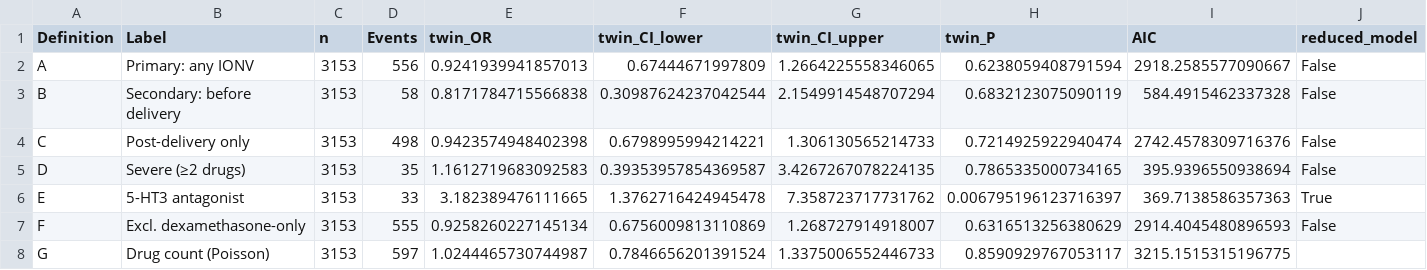
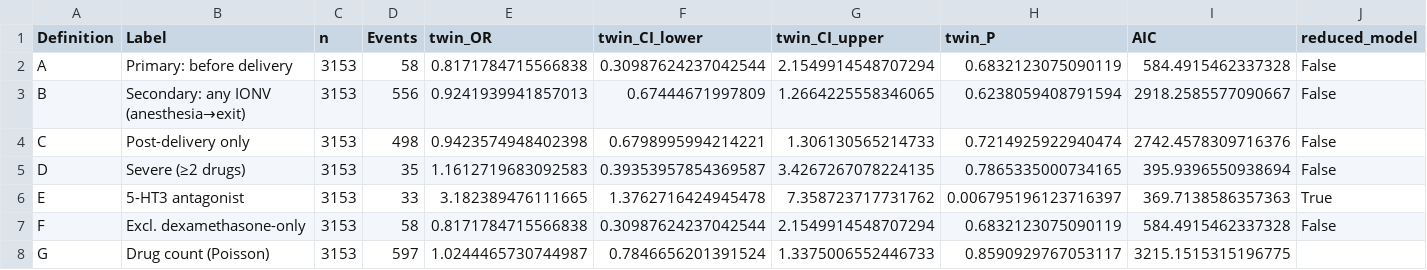
Before and after one commit to bougtoir/medical-accident-its-analysis, a CSV file: yago_ionv/tables/sensitivity_summary.csv, drawn as a sheet.

```diff
--- a/yago_ionv/tables/sensitivity_summary.csv
+++ b/yago_ionv/tables/sensitivity_summary.csv
@@ -1,4 +1,4 @@
 Definition,Label,n,Events,twin_OR,twin_CI_lower,twin_CI_upper,twin_P,AIC,reduced_model
-A,Primary: any IONV,3153,556,0.9241939941857013,0.67444671997809,1.2664225558346065,0.6238059408791594,2918.2585577090667,False
-B,Secondary: before delivery,3153,58,0.8171784715566838,0.30987624237042544,2.1549914548707294,0.6832123075090119,584.4915462337328,False
+A,Primary: before delivery,3153,58,0.8171784715566838,0.30987624237042544,2.1549914548707294,0.6832123075090119,584.4915462337328,False
+B,Secondary: any IONV (anesthesia→exit),3153,556,0.9241939941857013,0.67444671997809,1.2664225558346065,0.6238059408791594,2918.2585577090667,False
 C,Post-delivery only,3153,498,0.9423574948402398,0.6798995994214221,1.306130565214733,0.7214925922940474,2742.4578309716376,False
@@ -6,3 +6,3 @@ D,Severe (≥2 drugs),3153,35,1.1612719683092583,0.39353957854369587,3.426726707
 E,5-HT3 antagonist,3153,33,3.182389476111665,1.3762716424945478,7.358723717731762,0.006795196123716397,369.7138586357363,True
-F,Excl. dexamethasone-only,3153,555,0.9258260227145134,0.6756009813110869,1.268727914918007,0.6316513256380629,2914.4045480896593,False
+F,Excl. dexamethasone-only,3153,58,0.8171784715566838,0.30987624237042544,2.1549914548707294,0.6832123075090119,584.4915462337328,False
 G,Drug count (Poisson),3153,597,1.0244465730744987,0.7846656201391524,1.3375006552446733,0.8590929767053117,3215.1515315196775,
```
Also changed, not shown: yago_ionv/tables/sensitivity_A_logistic.csv, yago_ionv/tables/sensitivity_B_logistic.csv, 37 other files.
